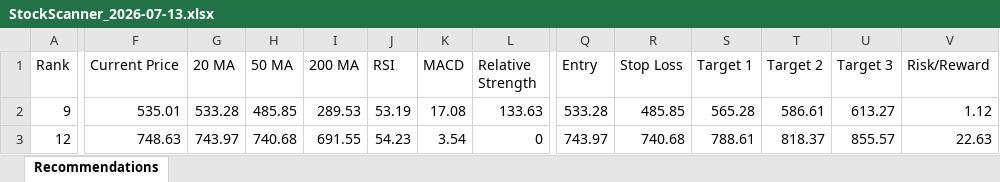
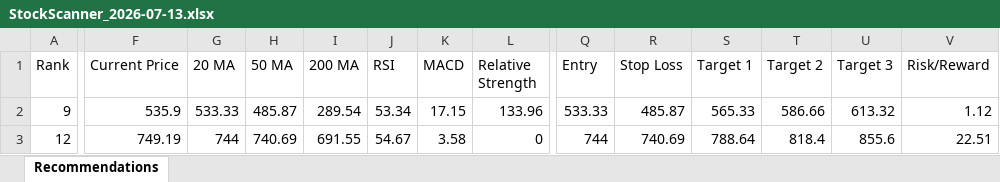
Before and after one commit to aksamuel/StockScanner, an Excel workbook: reports/StockScanner_2026-07-13.xlsx, sheet Recommendations, drawn as a sheet; only a part is shown, gaps mark what is left out; values as stored, in another font and other column widths than the file's, no borders; the diff covers the shown part only; the diff names each change by its address in the sheet, - before the commit and + after, or states it on an @@ line.

Commit message:
Release Version 4.2 - AI Buy Signal Engine

```diff
--- a/reports/StockScanner_2026-07-13.xlsx (sheet Recommendations)
+++ b/reports/StockScanner_2026-07-13.xlsx (sheet Recommendations)
-F2 (Current Price): 535.01
+F2 (Current Price): 535.9
-G2 (20 MA): 533.28
+G2 (20 MA): 533.33
-H2 (50 MA): 485.85
+H2 (50 MA): 485.87
-I2 (200 MA): 289.53
+I2 (200 MA): 289.54
-J2 (RSI): 53.19
+J2 (RSI): 53.34
-K2 (MACD): 17.08
+K2 (MACD): 17.15
-L2 (Relative Strength): 133.63
+L2 (Relative Strength): 133.96
-Q2 (Entry): 533.28
+Q2 (Entry): 533.33
-R2 (Stop Loss): 485.85
+R2 (Stop Loss): 485.87
-S2 (Target 1): 565.28
+S2 (Target 1): 565.33
-T2 (Target 2): 586.61
+T2 (Target 2): 586.66
-U2 (Target 3): 613.27
+U2 (Target 3): 613.32
-F3 (Current Price): 748.63
+F3 (Current Price): 749.19
-G3 (20 MA): 743.97
+G3 (20 MA): 744
-H3 (50 MA): 740.68
+H3 (50 MA): 740.69
-J3 (RSI): 54.23
+J3 (RSI): 54.67
-K3 (MACD): 3.54
+K3 (MACD): 3.58
-Q3 (Entry): 743.97
+Q3 (Entry): 744
-R3 (Stop Loss): 740.68
+R3 (Stop Loss): 740.69
-S3 (Target 1): 788.61
+S3 (Target 1): 788.64
-T3 (Target 2): 818.37
+T3 (Target 2): 818.4
-U3 (Target 3): 855.57
+U3 (Target 3): 855.6
-V3 (Risk/Reward): 22.63
+V3 (Risk/Reward): 22.51
```
Also changed, not shown: 1 added row, 1 removed row and 76 edited cells elsewhere in this sheet.
